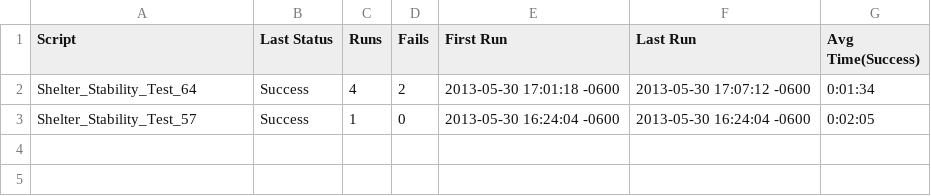
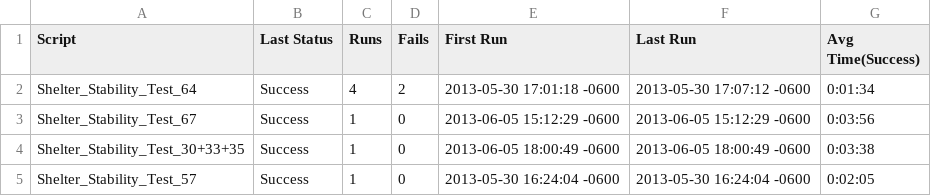
Before and after one commit to ProtoTest/ShelterSuite, a CSV file: ShelterSuite.suite/Results/SuiteStatistics.csv, drawn as a sheet; the diff names each change by its address in the sheet, - before the commit and + after, or states it on an @@ line.

Commit message:
Tests 30, 33, 35, and 67 completed.

```diff
--- a/ShelterSuite.suite/Results/SuiteStatistics.csv
+++ b/ShelterSuite.suite/Results/SuiteStatistics.csv
+row 3: Shelter_Stability_Test_67 | Success | 1 | 0 | 2013-06-05 15:12:29 -0600 | 2013-06-05 15:12:29 -0600 | 0:03:56
+row 4: Shelter_Stability_Test_30+33+35 | Success | 1 | 0 | 2013-06-05 18:00:49 -0600 | 2013-06-05 18:00:49 -0600 | 0:03:38
```
Also changed, not shown: 25 other files.
